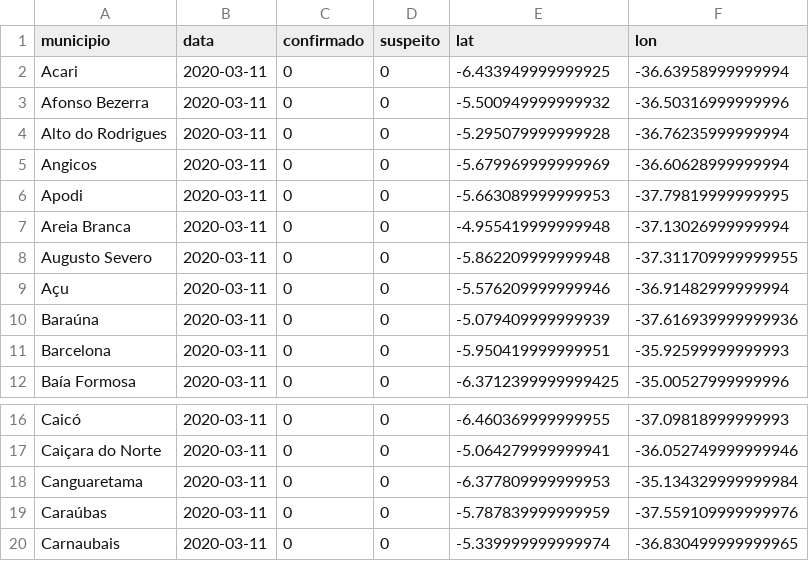
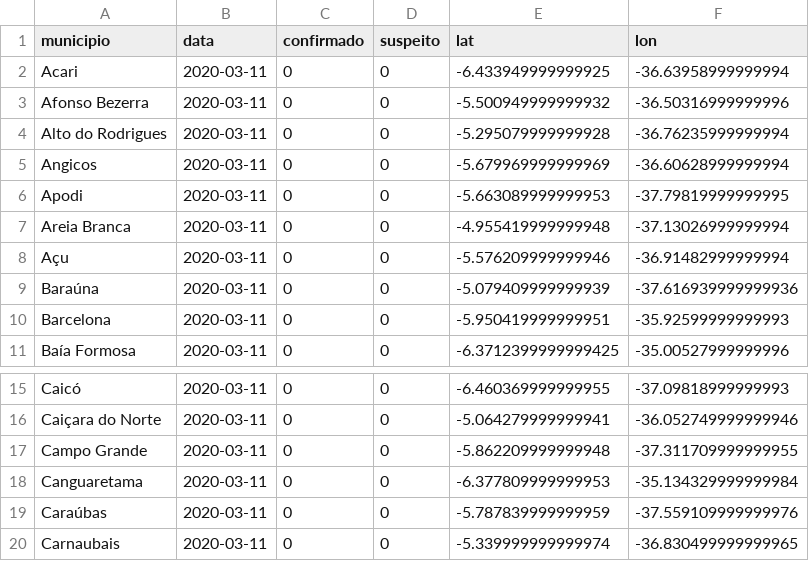
Before and after one commit to leobezerra/covid19, a CSV file: data/rn_covid_19_boletins/03-11-2020.csv, drawn as a sheet; only a part is shown, gaps mark what is left out.

```diff
--- a/data/rn_covid_19_boletins/03-11-2020.csv
+++ b/data/rn_covid_19_boletins/03-11-2020.csv
@@ -7,3 +7,2 @@ Apodi,2020-03-11,0,0,-5.663089999999953,-37.79819999999995
 Areia Branca,2020-03-11,0,0,-4.955419999999948,-37.13026999999994
-Augusto Severo,2020-03-11,0,0,-5.862209999999948,-37.311709999999955
 Açu,2020-03-11,0,0,-5.576209999999946,-36.91482999999994
@@ -17,2 +16,3 @@ Caicó,2020-03-11,0,0,-6.460369999999955,-37.09818999999993
 Caiçara do Norte,2020-03-11,0,0,-5.064279999999941,-36.052749999999946
+Campo Grande,2020-03-11,0,0,-5.862209999999948,-37.311709999999955
 Canguaretama,2020-03-11,0,0,-6.377809999999953,-35.134329999999984
```
Also changed, not shown: data/rn_covid_19_boletins/03-10-2020.csv, data/rn_covid_19_boletins/03-13-2020.csv, 20 other files.
